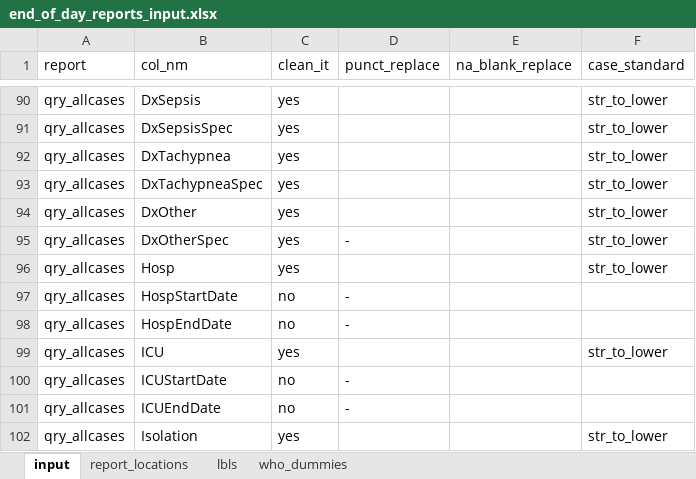
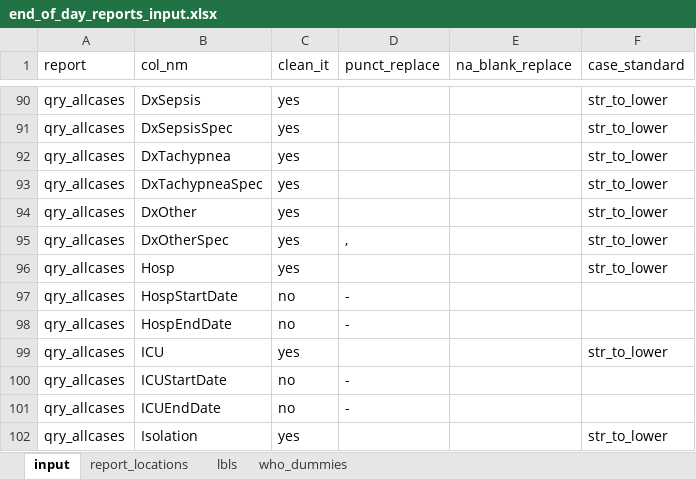
Before and after one commit to PHACDataHub/covid_cases_data_extracts, an Excel workbook: end_of_day_reports_input.xlsx, sheet input, drawn as a sheet; only a part is shown, gaps mark what is left out; values as stored, in another font and other column widths than the file's, no borders; the diff names each change by its address in the sheet, - before the commit and + after, or states it on an @@ line.

Commit message:
lower case for column names and configure file for values

```diff
--- a/end_of_day_reports_input.xlsx (sheet input)
+++ b/end_of_day_reports_input.xlsx (sheet input)
-D95 (punct_replace): -
+D95 (punct_replace): ,
```
Also changed, not shown: 1 other file.
